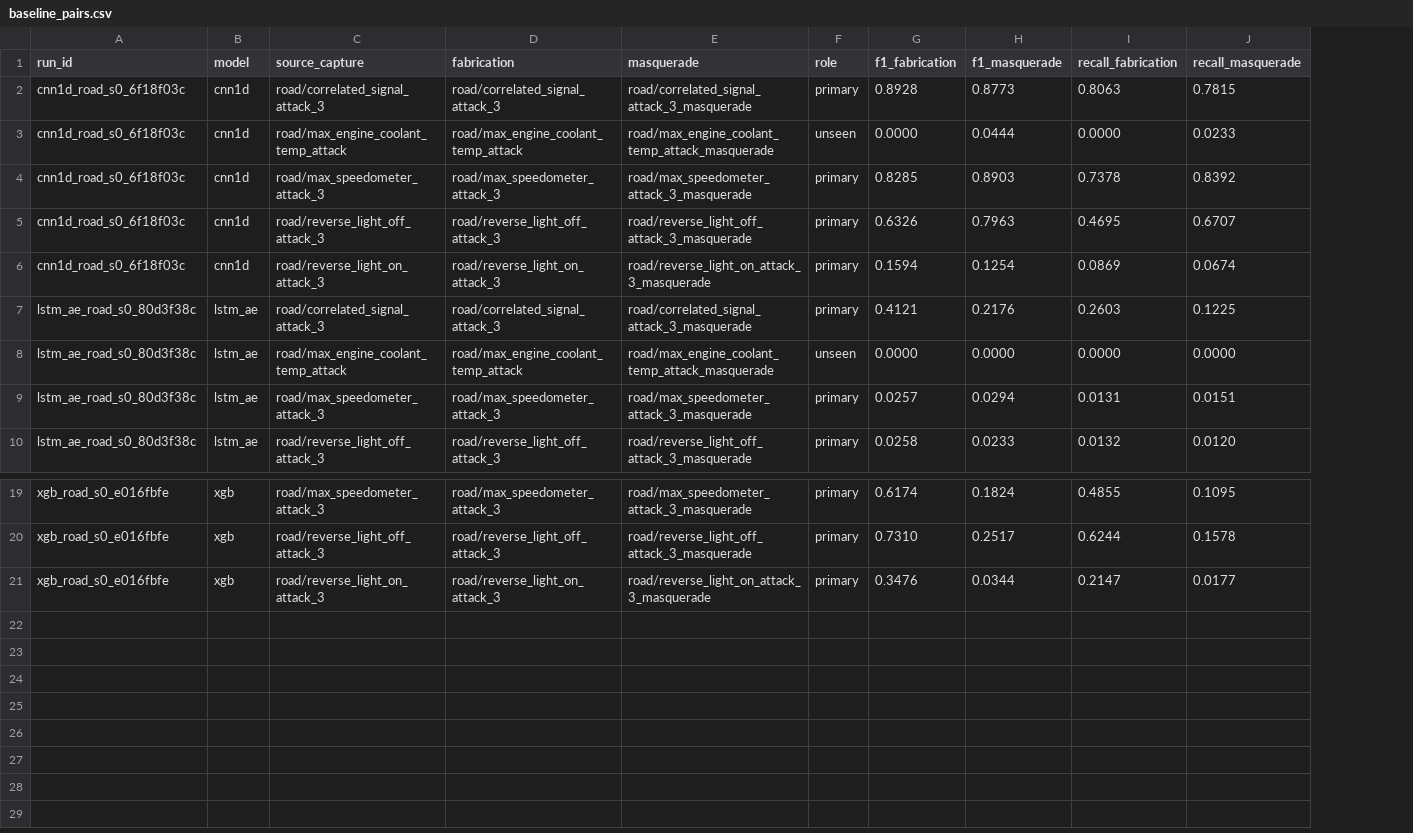
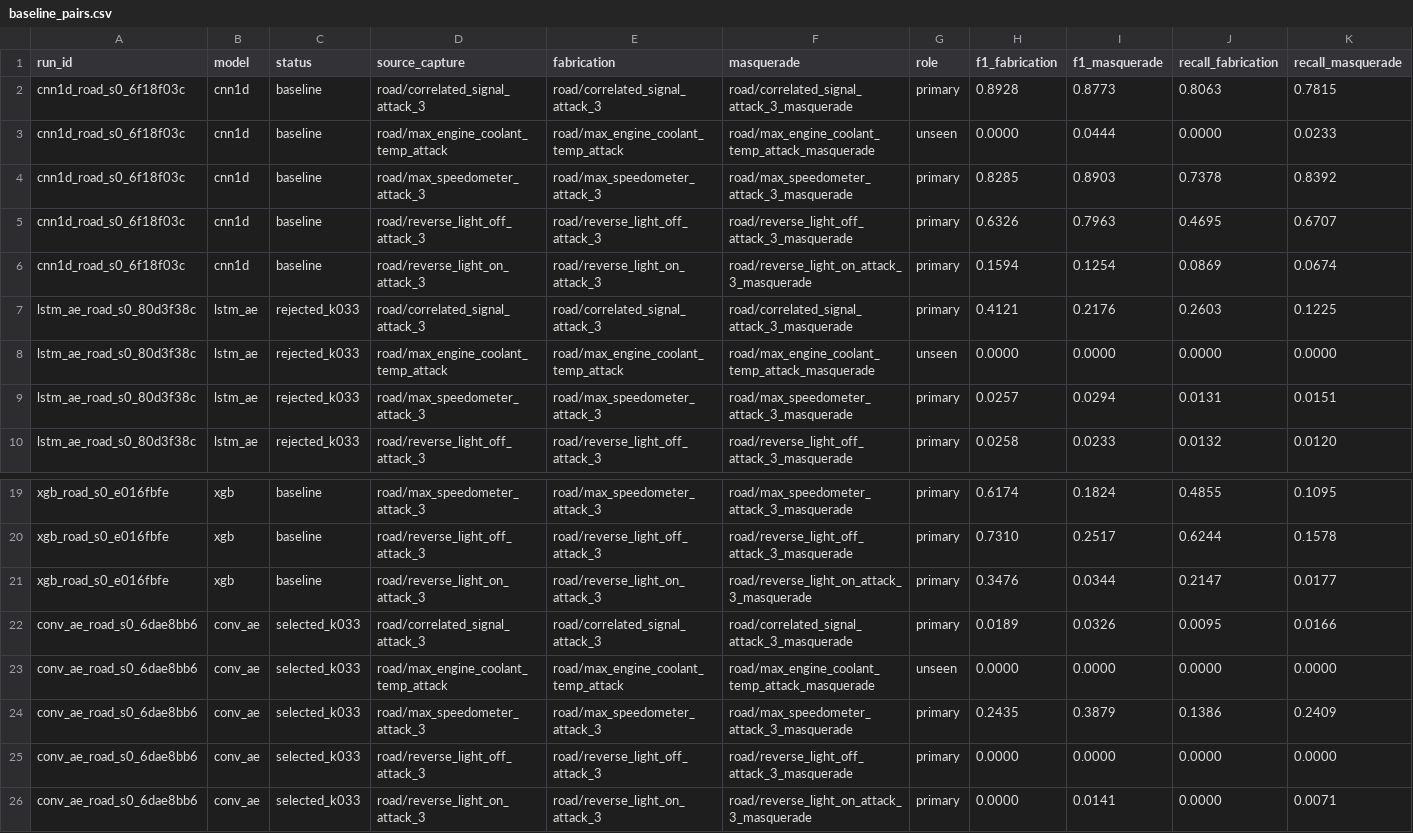
Before and after one commit to yolcayd/iot, a CSV file: results/tables/baseline_pairs.csv, drawn as a sheet; only a part is shown, gaps mark what is left out; rows hold the shown columns only; the diff names each change by its address in the sheet, - before the commit and + after, or states it on an @@ line.

```diff
--- a/results/tables/baseline_pairs.csv
+++ b/results/tables/baseline_pairs.csv
+column C (status), rows 2-10: baseline | baseline | baseline | baseline | baseline | rejected_k033 | rejected_k033 | rejected_k033 | rejected_k033; rows 19-21: all baseline
+row 22: conv_ae_road_s0_6dae8bb6 | conv_ae | selected_k033 | road/correlated_signal_attack_3 | road/correlated_signal_attack_3 | road/correlated_signal_attack_3_masquerade | primary | 0.0189 | 0.0326 | 0.0095 | 0.0166
+row 23: conv_ae_road_s0_6dae8bb6 | conv_ae | selected_k033 | road/max_engine_coolant_temp_attack | road/max_engine_coolant_temp_attack | road/max_engine_coolant_temp_attack_masquerade | unseen | 0.0000 | 0.0000 | 0.0000 | 0.0000
+row 24: conv_ae_road_s0_6dae8bb6 | conv_ae | selected_k033 | road/max_speedometer_attack_3 | road/max_speedometer_attack_3 | road/max_speedometer_attack_3_masquerade | primary | 0.2435 | 0.3879 | 0.1386 | 0.2409
+row 25: conv_ae_road_s0_6dae8bb6 | conv_ae | selected_k033 | road/reverse_light_off_attack_3 | road/reverse_light_off_attack_3 | road/reverse_light_off_attack_3_masquerade | primary | 0.0000 | 0.0000 | 0.0000 | 0.0000
+row 26: conv_ae_road_s0_6dae8bb6 | conv_ae | selected_k033 | road/reverse_light_on_attack_3 | road/reverse_light_on_attack_3 | road/reverse_light_on_attack_3_masquerade | primary | 0.0000 | 0.0141 | 0.0000 | 0.0071
```
Also changed, not shown: results/tables/baseline_f1.csv, results/tables/baseline_origins.csv, 38 other files.
